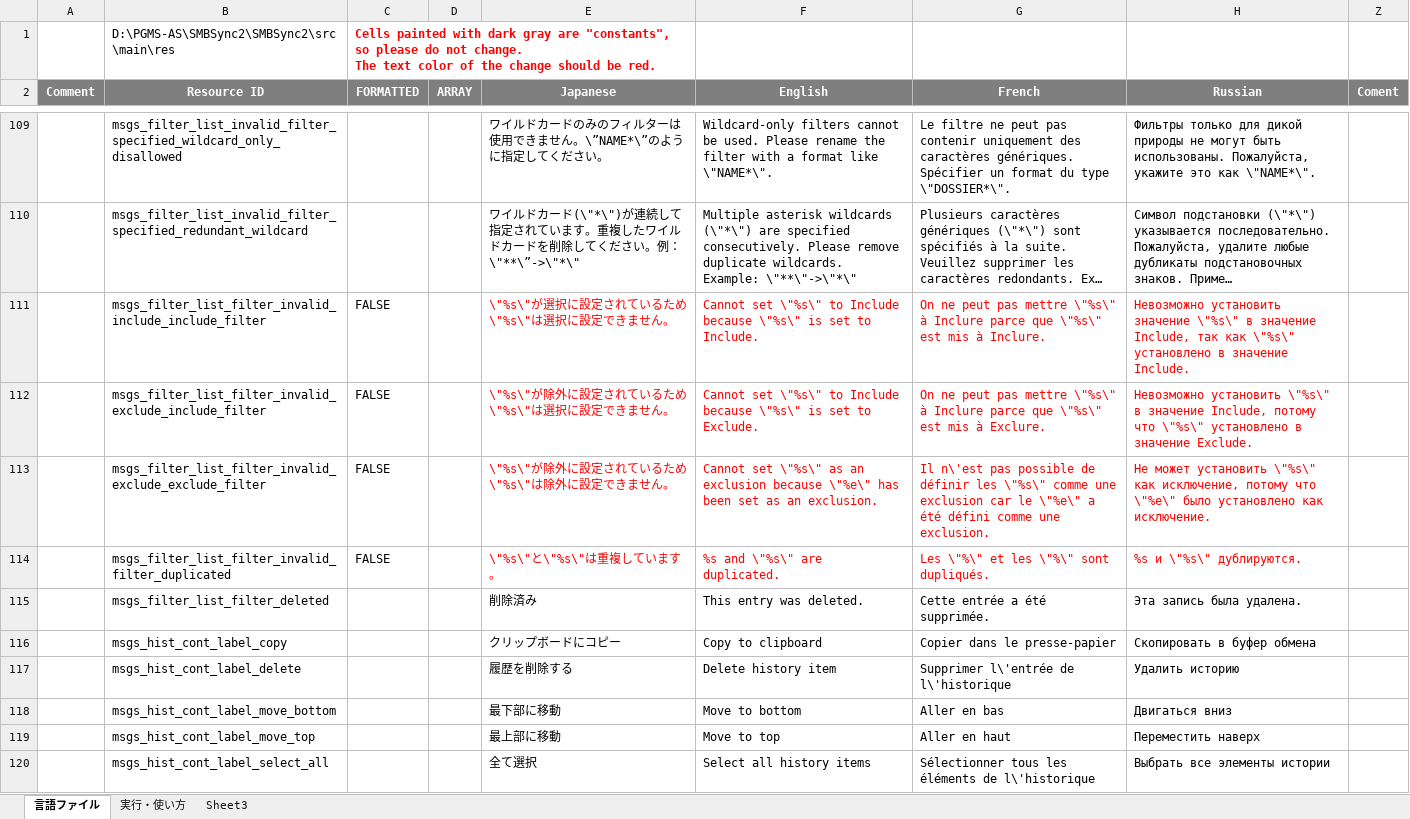
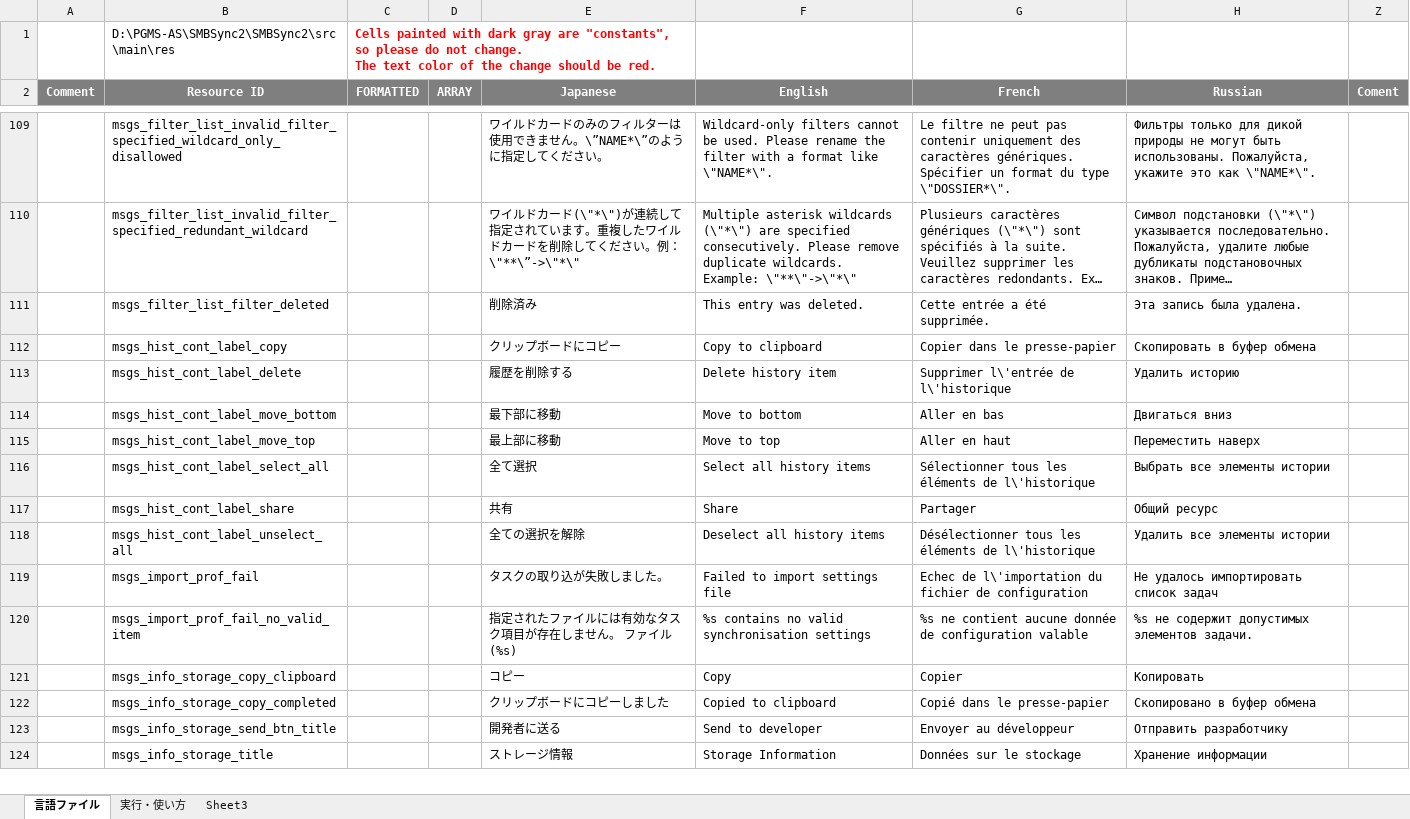
Before and after one commit to PhilZ-cwm6/SMBSync2, an Excel workbook: message_translation.xlsm, sheet 言語ファイル, drawn as a sheet; only a part is shown, gaps mark what is left out; the shorter side is filled out with more unchanged rows; long unchanged cells end in …; values as stored, in another font and other column widths than the file's, no borders; charts and pictures not drawn; the diff names each change by its address in the sheet, - before the commit and + after, or states it on an @@ line.

Commit message:
The filter value audit has been reverted.

```diff
--- a/message_translation.xlsm (sheet 言語ファイル)
+++ b/message_translation.xlsm (sheet 言語ファイル)
-row 111:  | msgs_filter_list_filter_invalid_include_include_filter | FALSE |  | \"%s\"が選択に設定されているため\"%s\"は選択に設定できません。 | Cannot set \"%s\" to Include because \"%s\" is set to Include. | On ne peut pas mettre \"%s\" à Inclure parce que \"%s\" est mis à Inclure. | Невозможно установить значение \"%s\" в значение Include, так как \"%s\" установлено в значение Include.
-row 112:  | msgs_filter_list_filter_invalid_exclude_include_filter | FALSE |  | \"%s\"が除外に設定されているため\"%s\"は選択に設定できません。 | Cannot set \"%s\" to Include because \"%s\" is set to Exclude. | On ne peut pas mettre \"%s\" à Inclure parce que \"%s\" est mis à Exclure. | Невозможно установить \"%s\" в значение Include, потому что \"%s\" установлено в значение Exclude.
-row 113:  | msgs_filter_list_filter_invalid_exclude_exclude_filter | FALSE |  | \"%s\"が除外に設定されているため\"%s\"は除外に設定できません。 | Cannot set \"%s\" as an exclusion because \"%e\" has been set as an exclusion. | Il n\'est pas possible de définir les \"%s\" comme une exclusion car le \"%e\" a été défini comme une exclusion. | Не может установить \"%s\" как исключение, потому что \"%e\" было установлено как исключение.
-row 114:  | msgs_filter_list_filter_invalid_filter_duplicated | FALSE |  | \"%s\"と\"%s\"は重複しています。 | %s and \"%s\" are duplicated. | Les \"%\" et les \"%\" sont dupliqués. | %s и \"%s\" дублируются.
```
Also changed, not shown: 6 other files.
